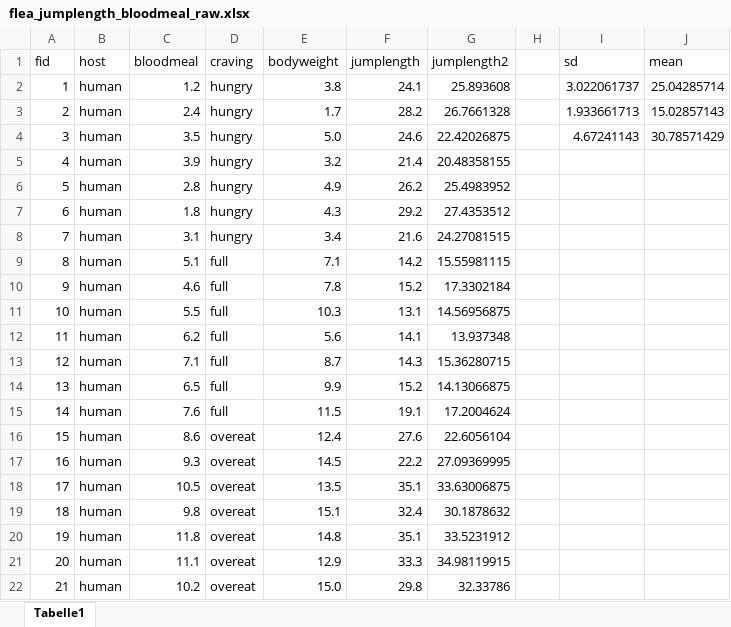
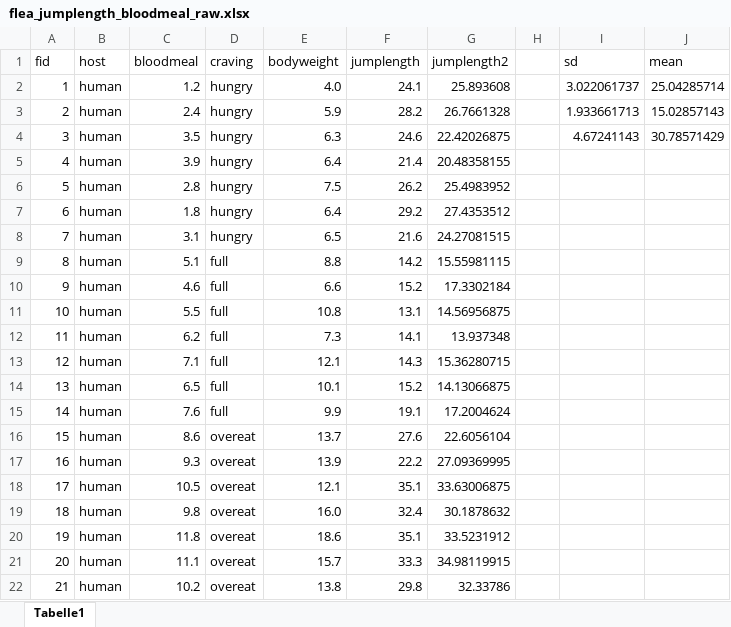
Before and after one commit to jkruppa/vorlesungen, an Excel workbook: Allgemeine Daten/covariate/generation/flea_jumplength_bloodmeal_raw.xlsx, sheet Tabelle1, drawn as a sheet; values as stored, in another font and other column widths than the file's, no borders; charts and pictures not drawn; the diff names each change by its address in the sheet, - before the commit and + after, or states it on an @@ line.

```diff
--- a/Allgemeine Daten/covariate/generation/flea_jumplength_bloodmeal_raw.xlsx (sheet Tabelle1)
+++ b/Allgemeine Daten/covariate/generation/flea_jumplength_bloodmeal_raw.xlsx (sheet Tabelle1)
-E2 (bodyweight): 3.8
+E2 (bodyweight): 4.0
-E3 (bodyweight): 1.7
+E3 (bodyweight): 5.9
-E4 (bodyweight): 5.0
+E4 (bodyweight): 6.3
-E5 (bodyweight): 3.2
+E5 (bodyweight): 6.4
-E6 (bodyweight): 4.9
+E6 (bodyweight): 7.5
-E7 (bodyweight): 4.3
+E7 (bodyweight): 6.4
-E8 (bodyweight): 3.4
+E8 (bodyweight): 6.5
-E9 (bodyweight): 7.1
+E9 (bodyweight): 8.8
-E10 (bodyweight): 7.8
+E10 (bodyweight): 6.6
-E11 (bodyweight): 10.3
+E11 (bodyweight): 10.8
-E12 (bodyweight): 5.6
+E12 (bodyweight): 7.3
-E13 (bodyweight): 8.7
+E13 (bodyweight): 12.1
-E14 (bodyweight): 9.9
+E14 (bodyweight): 10.1
-E15 (bodyweight): 11.5
+E15 (bodyweight): 9.9
-E16 (bodyweight): 12.4
+E16 (bodyweight): 13.7
-E17 (bodyweight): 14.5
+E17 (bodyweight): 13.9
-E18 (bodyweight): 13.5
+E18 (bodyweight): 12.1
-E19 (bodyweight): 15.1
+E19 (bodyweight): 16.0
-E20 (bodyweight): 14.8
+E20 (bodyweight): 18.6
-E21 (bodyweight): 12.9
+E21 (bodyweight): 15.7
-E22 (bodyweight): 15.0
+E22 (bodyweight): 13.8
```
Also changed, not shown: charts or pictures, 1 other file.
